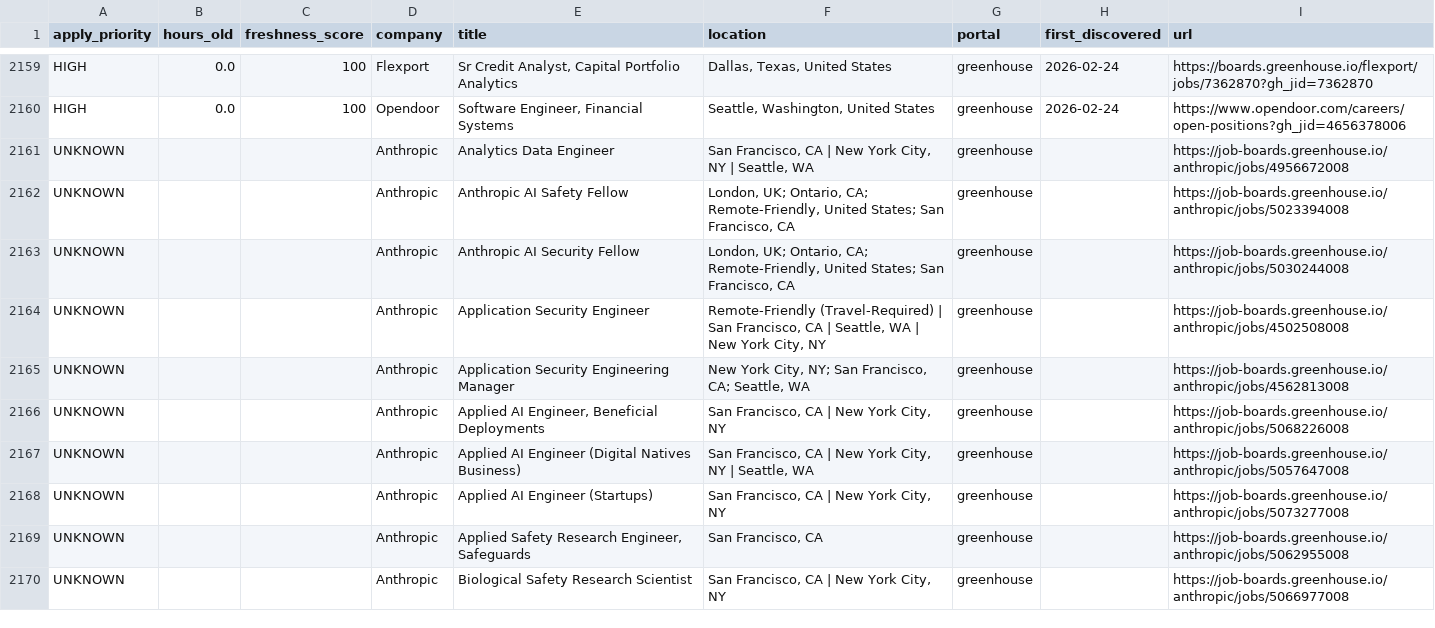
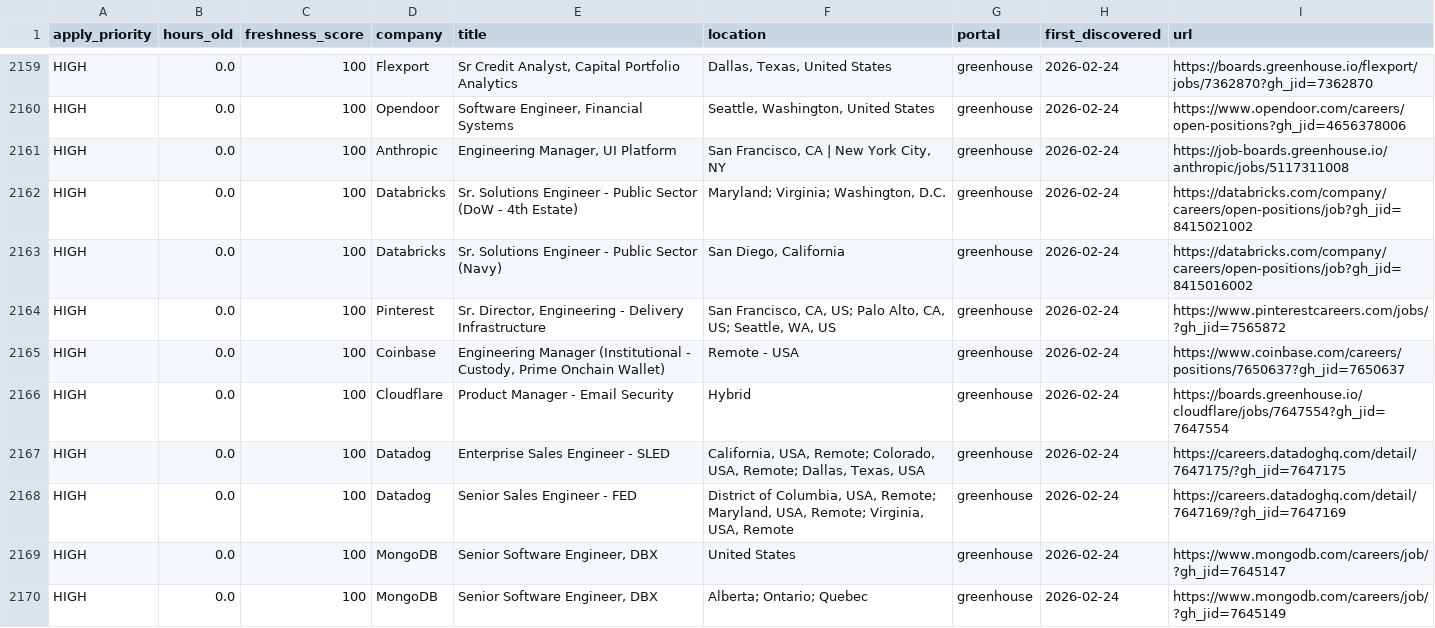
Before and after one commit to Nuthanreddy05/tech-jobs-scraper, a CSV file: jobs/jobs_summary.csv, drawn as a sheet; only a part is shown, gaps mark what is left out; the shorter side is filled out with more unchanged rows; the diff covers the shown part only; the diff names each change by its address in the sheet, - before the commit and + after, or states it on an @@ line.

```diff
--- a/jobs/jobs_summary.csv
+++ b/jobs/jobs_summary.csv
+row 2161: HIGH | 0.0 | 100 | Anthropic | Engineering Manager, UI Platform | San Francisco, CA | New York City, NY | greenhouse | 2026-02-24 | https://job-boards.greenhouse.io/anthropic/jobs/5117311008
+row 2162: HIGH | 0.0 | 100 | Databricks | Sr. Solutions Engineer - Public Sector (DoW - 4th Estate) | Maryland; Virginia; Washington, D.C. | greenhouse | 2026-02-24 | https://databricks.com/company/careers/open-positions/job?gh_jid=8415021002
+row 2163: HIGH | 0.0 | 100 | Databricks | Sr. Solutions Engineer - Public Sector (Navy) | San Diego, California | greenhouse | 2026-02-24 | https://databricks.com/company/careers/open-positions/job?gh_jid=8415016002
+row 2164: HIGH | 0.0 | 100 | Pinterest | Sr. Director, Engineering - Delivery Infrastructure | San Francisco, CA, US; Palo Alto, CA, US; Seattle, WA, US | greenhouse | 2026-02-24 | https://www.pinterestcareers.com/jobs/?gh_jid=7565872
+row 2165: HIGH | 0.0 | 100 | Coinbase | Engineering Manager (Institutional - Custody, Prime Onchain Wallet) | Remote - USA | greenhouse | 2026-02-24 | https://www.coinbase.com/careers/positions/7650637?gh_jid=7650637
+row 2166: HIGH | 0.0 | 100 | Cloudflare | Product Manager - Email Security | Hybrid | greenhouse | 2026-02-24 | https://boards.greenhouse.io/cloudflare/jobs/7647554?gh_jid=7647554
+row 2167: HIGH | 0.0 | 100 | Datadog | Enterprise Sales Engineer - SLED | California, USA, Remote; Colorado, USA, Remote; Dallas, Texas, USA | greenhouse | 2026-02-24 | https://careers.datadoghq.com/detail/7647175/?gh_jid=7647175
+row 2168: HIGH | 0.0 | 100 | Datadog | Senior Sales Engineer - FED | District of Columbia, USA, Remote; Maryland, USA, Remote; Virginia, USA, Remote | greenhouse | 2026-02-24 | https://careers.datadoghq.com/detail/7647169/?gh_jid=7647169
+row 2169: HIGH | 0.0 | 100 | MongoDB | Senior Software Engineer, DBX | United States | greenhouse | 2026-02-24 | https://www.mongodb.com/careers/job/?gh_jid=7645147
+row 2170: HIGH | 0.0 | 100 | MongoDB | Senior Software Engineer, DBX | Alberta; Ontario; Quebec | greenhouse | 2026-02-24 | https://www.mongodb.com/careers/job/?gh_jid=7645149
```
Also changed, not shown: 9 added rows elsewhere in this file, 17 other files.
